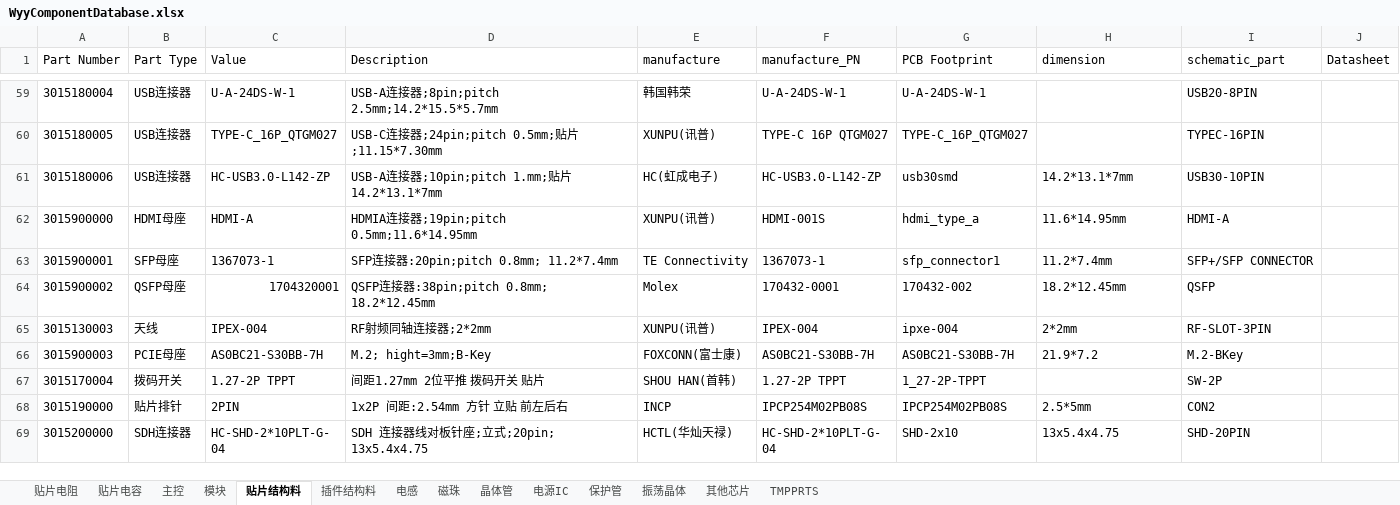
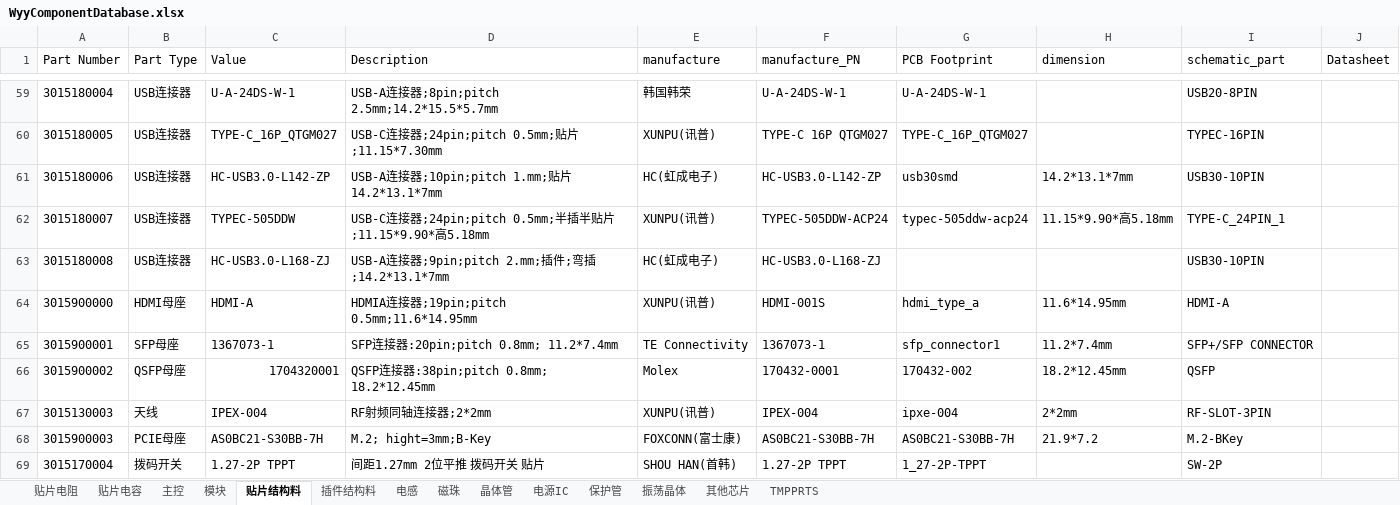
Before and after one commit to wuyunyang/Cadence_Lib, an Excel workbook: WyyComponentDatabase.xlsx, sheet 贴片结构料, drawn as a sheet; only a part is shown, gaps mark what is left out; the shorter side is filled out with more unchanged rows; values as stored, in another font and other column widths than the file's, no borders; conditional formats not drawn; the diff names each change by its address in the sheet, - before the commit and + after, or states it on an @@ line.

```diff
--- a/WyyComponentDatabase.xlsx (sheet 贴片结构料)
+++ b/WyyComponentDatabase.xlsx (sheet 贴片结构料)
+row 62: 3015180007 | USB连接器 | TYPEC-505DDW | USB-C连接器;24pin;pitch 0.5mm;半插半贴片;11.15*9.90*高5.18mm | XUNPU(讯普) | TYPEC-505DDW-ACP24 | typec-505ddw-acp24 | 11.15*9.90*高5.18mm | TYPE-C_24PIN_1
+row 63: 3015180008 | USB连接器 | HC-USB3.0-L168-ZJ | USB-A连接器;9pin;pitch 2.mm;插件;弯插;14.2*13.1*7mm | HC(虹成电子) | HC-USB3.0-L168-ZJ |  |  | USB30-10PIN
```
Also changed, not shown: sheet 贴片电阻, sheet 贴片电容, sheet 主控, sheet 晶体管, sheet 电源IC, 12 other files.
